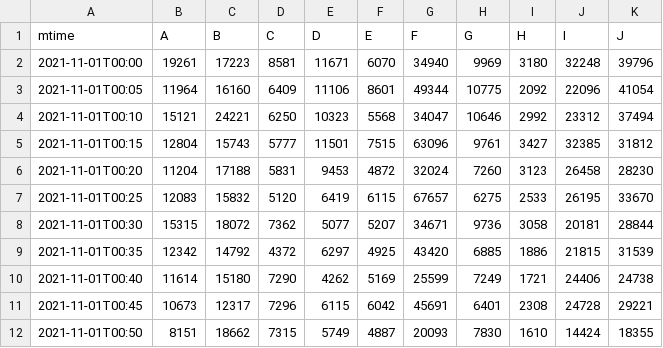
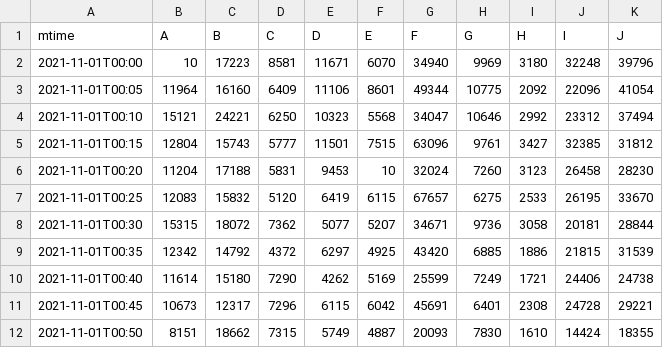
Before and after one commit to linzs-online/bandwidth-allocation, a CSV file: data/demand.csv, drawn as a sheet; only a part is shown.

```diff
--- a/data/demand.csv
+++ b/data/demand.csv
@@ -1,3 +1,3 @@
 mtime,A,B,C,D,E,F,G,H,I,J
-2021-11-01T00:00,19261,17223,8581,11671,6070,34940,9969,3180,32248,39796
+2021-11-01T00:00,10,17223,8581,11671,6070,34940,9969,3180,32248,39796
 2021-11-01T00:05,11964,16160,6409,11106,8601,49344,10775,2092,22096,41054
@@ -5,3 +5,3 @@ mtime,A,B,C,D,E,F,G,H,I,J
 2021-11-01T00:15,12804,15743,5777,11501,7515,63096,9761,3427,32385,31812
-2021-11-01T00:20,11204,17188,5831,9453,4872,32024,7260,3123,26458,28230
+2021-11-01T00:20,11204,17188,5831,9453,10,32024,7260,3123,26458,28230
 2021-11-01T00:25,12083,15832,5120,6419,6115,67657,6275,2533,26195,33670
```
Also changed, not shown: data/qos.csv, data/site_bandwidth.csv, 2 other files.
